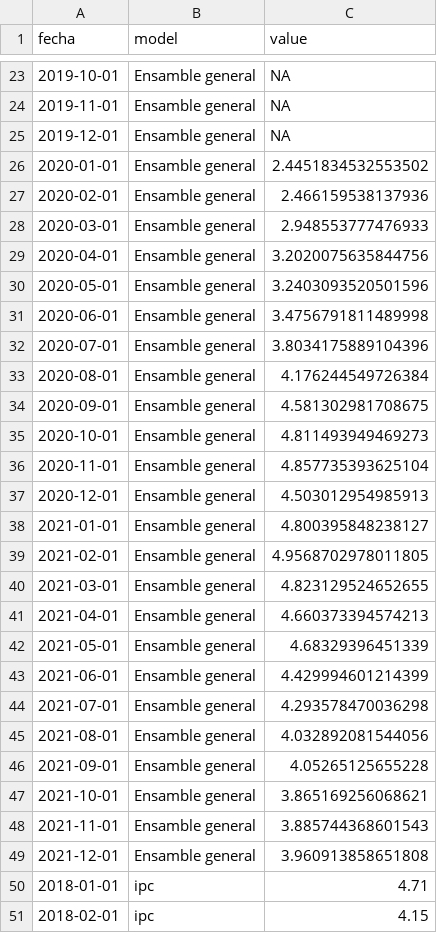
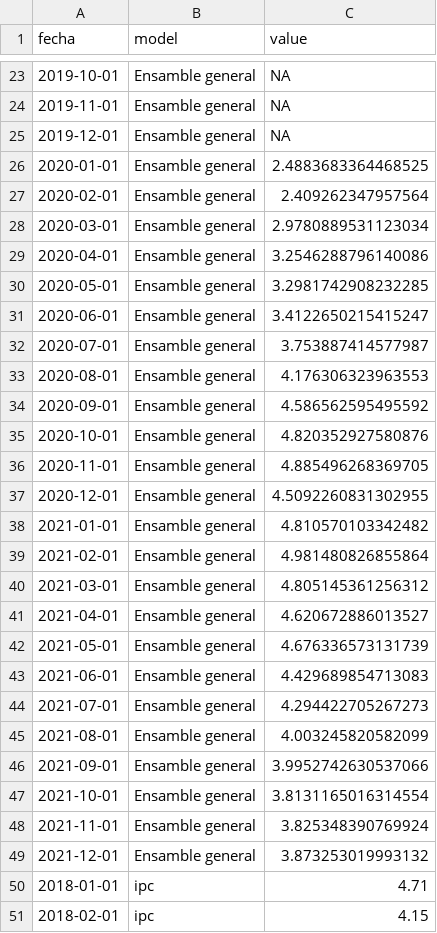
Before and after one commit to gafnts/Inflation-forecasting, a CSV file: results/analysis/ts_ml_mean_forecasts.csv, drawn as a sheet; only a part is shown, gaps mark what is left out.

Commit message:
New XGB forecast

```diff
--- a/results/analysis/ts_ml_mean_forecasts.csv
+++ b/results/analysis/ts_ml_mean_forecasts.csv
@@ -25,26 +25,26 @@ fecha,model,value
 2019-12-01,Ensamble general,NA
-2020-01-01,Ensamble general,2.4451834532553502
-2020-02-01,Ensamble general,2.466159538137936
-2020-03-01,Ensamble general,2.948553777476933
-2020-04-01,Ensamble general,3.2020075635844756
-2020-05-01,Ensamble general,3.2403093520501596
-2020-06-01,Ensamble general,3.4756791811489998
-2020-07-01,Ensamble general,3.8034175889104396
-2020-08-01,Ensamble general,4.176244549726384
-2020-09-01,Ensamble general,4.581302981708675
-2020-10-01,Ensamble general,4.811493949469273
-2020-11-01,Ensamble general,4.857735393625104
-2020-12-01,Ensamble general,4.503012954985913
-2021-01-01,Ensamble general,4.800395848238127
-2021-02-01,Ensamble general,4.9568702978011805
-2021-03-01,Ensamble general,4.823129524652655
-2021-04-01,Ensamble general,4.660373394574213
-2021-05-01,Ensamble general,4.68329396451339
-2021-06-01,Ensamble general,4.429994601214399
-2021-07-01,Ensamble general,4.293578470036298
-2021-08-01,Ensamble general,4.032892081544056
-2021-09-01,Ensamble general,4.05265125655228
-2021-10-01,Ensamble general,3.865169256068621
-2021-11-01,Ensamble general,3.885744368601543
-2021-12-01,Ensamble general,3.960913858651808
+2020-01-01,Ensamble general,2.4883683364468525
+2020-02-01,Ensamble general,2.409262347957564
+2020-03-01,Ensamble general,2.9780889531123034
+2020-04-01,Ensamble general,3.2546288796140086
+2020-05-01,Ensamble general,3.2981742908232285
+2020-06-01,Ensamble general,3.4122650215415247
+2020-07-01,Ensamble general,3.753887414577987
+2020-08-01,Ensamble general,4.176306323963553
+2020-09-01,Ensamble general,4.586562595495592
+2020-10-01,Ensamble general,4.820352927580876
+2020-11-01,Ensamble general,4.885496268369705
+2020-12-01,Ensamble general,4.5092260831302955
+2021-01-01,Ensamble general,4.810570103342482
+2021-02-01,Ensamble general,4.981480826855864
+2021-03-01,Ensamble general,4.805145361256312
+2021-04-01,Ensamble general,4.620672886013527
+2021-05-01,Ensamble general,4.676336573131739
+2021-06-01,Ensamble general,4.429689854713083
+2021-07-01,Ensamble general,4.294422705267273
+2021-08-01,Ensamble general,4.003245820582099
+2021-09-01,Ensamble general,3.9952742630537066
+2021-10-01,Ensamble general,3.8131165016314554
+2021-11-01,Ensamble general,3.825348390769924
+2021-12-01,Ensamble general,3.873253019993132
 2018-01-01,ipc,4.71
```
Also changed, not shown: results/analysis/cc.csv, results/analysis/final_mae.csv, 11 other files.
